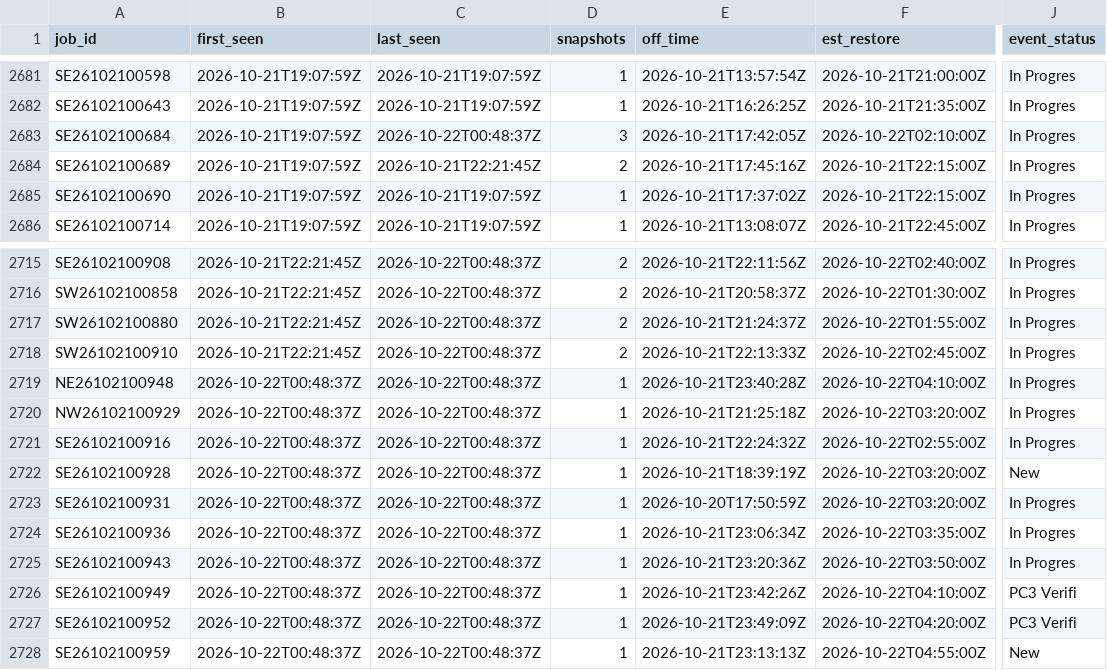
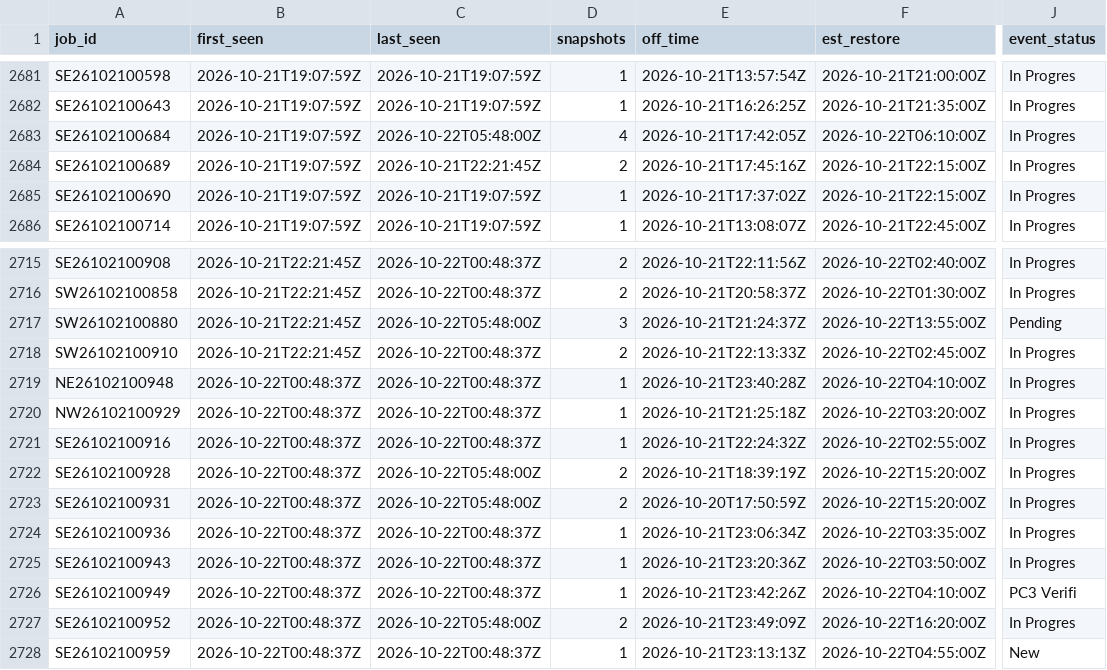
Before and after one commit to wadamcI/dte-outages, a CSV file: dte/history/2026-10.csv, drawn as a sheet; only a part is shown, gaps mark what is left out; the diff names each change by its address in the sheet, - before the commit and + after, or states it on an @@ line.

```diff
--- a/dte/history/2026-10.csv
+++ b/dte/history/2026-10.csv
-C2683 (last_seen): 2026-10-22T00:48:37Z
+C2683 (last_seen): 2026-10-22T05:48:00Z
-D2683 (snapshots): 3
+D2683 (snapshots): 4
-F2683 (est_restore): 2026-10-22T02:10:00Z
+F2683 (est_restore): 2026-10-22T06:10:00Z
-C2717 (last_seen): 2026-10-22T00:48:37Z
+C2717 (last_seen): 2026-10-22T05:48:00Z
-D2717 (snapshots): 2
+D2717 (snapshots): 3
-F2717 (est_restore): 2026-10-22T01:55:00Z
+F2717 (est_restore): 2026-10-22T13:55:00Z
-J2717 (event_status): In Progres
+J2717 (event_status): Pending
-C2722:C2723 (last_seen): 2026-10-22T00:48:37Z
+C2722:C2723 (last_seen): 2026-10-22T05:48:00Z
-D2722:D2723 (snapshots): 1
+D2722:D2723 (snapshots): 2
-F2722:F2723 (est_restore): 2026-10-22T03:20:00Z
+F2722:F2723 (est_restore): 2026-10-22T15:20:00Z
-J2722 (event_status): New
+J2722 (event_status): In Progres
-C2727 (last_seen): 2026-10-22T00:48:37Z
+C2727 (last_seen): 2026-10-22T05:48:00Z
-D2727 (snapshots): 1
+D2727 (snapshots): 2
-F2727 (est_restore): 2026-10-22T04:20:00Z
+F2727 (est_restore): 2026-10-22T16:20:00Z
-J2727 (event_status): PC3 Verifi
+J2727 (event_status): In Progres
```
Also changed, not shown: 1 other file.
